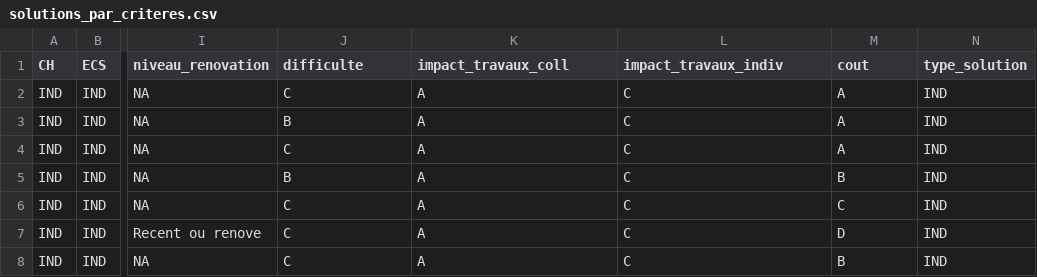
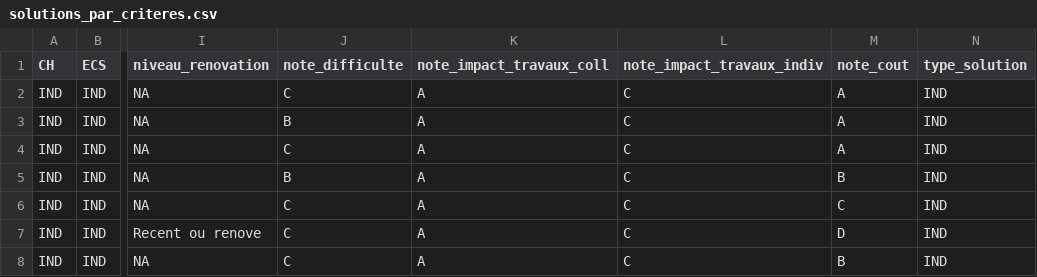
Before and after one commit to incubateur-ademe/pacoupa, a CSV file: assets/solutions_par_criteres.csv, drawn as a sheet; only a part is shown, gaps mark what is left out; the diff names each change by its address in the sheet, - before the commit and + after, or states it on an @@ line.

Commit message:
feat: refactor column sheet

```diff
--- a/assets/solutions_par_criteres.csv
+++ b/assets/solutions_par_criteres.csv
-J1: difficulte
+J1: note_difficulte
-K1: impact_travaux_coll
+K1: note_impact_travaux_coll
-L1: impact_travaux_indiv
+L1: note_impact_travaux_indiv
-M1: cout
+M1: note_cout
```
Also changed, not shown: 3 other files.
